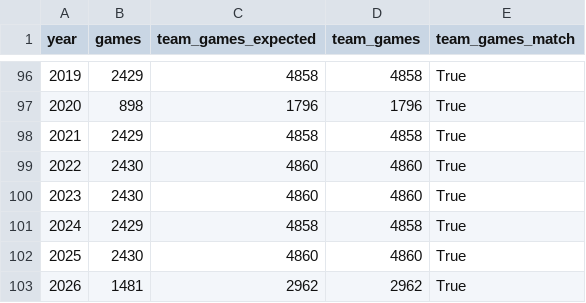
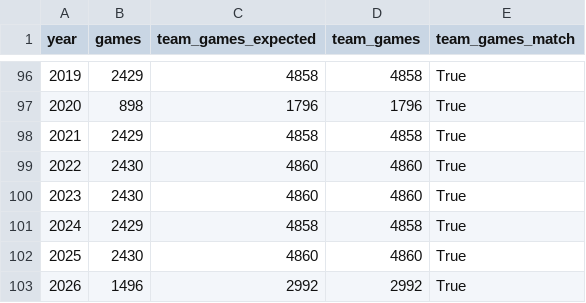
Before and after one commit to JacobPilawa/box_scorigami, a CSV file: validation/games_by_year.csv, drawn as a sheet; only a part is shown, gaps mark what is left out.

```diff
--- a/validation/games_by_year.csv
+++ b/validation/games_by_year.csv
@@ -102,2 +102,2 @@ year,games,team_games_expected,team_games,team_games_match
 2025,2430,4860,4860,True
-2026,1481,2962,2962,True
+2026,1496,2992,2992,True
```
Also changed, not shown: validation/franchise_combo_tracking.csv, validation/panel_sanity.csv, 40 other files.
